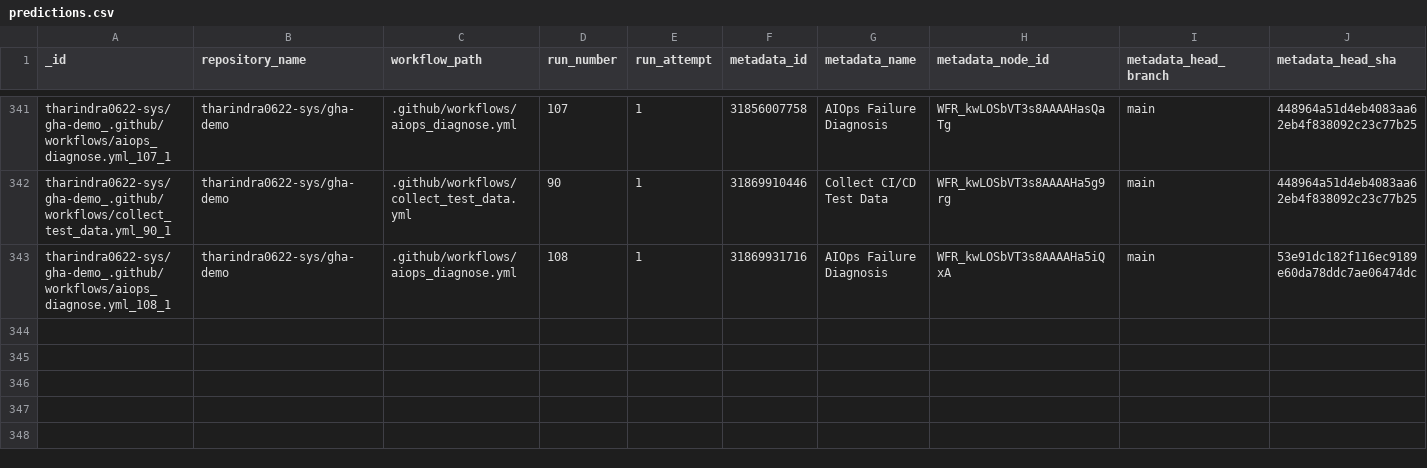
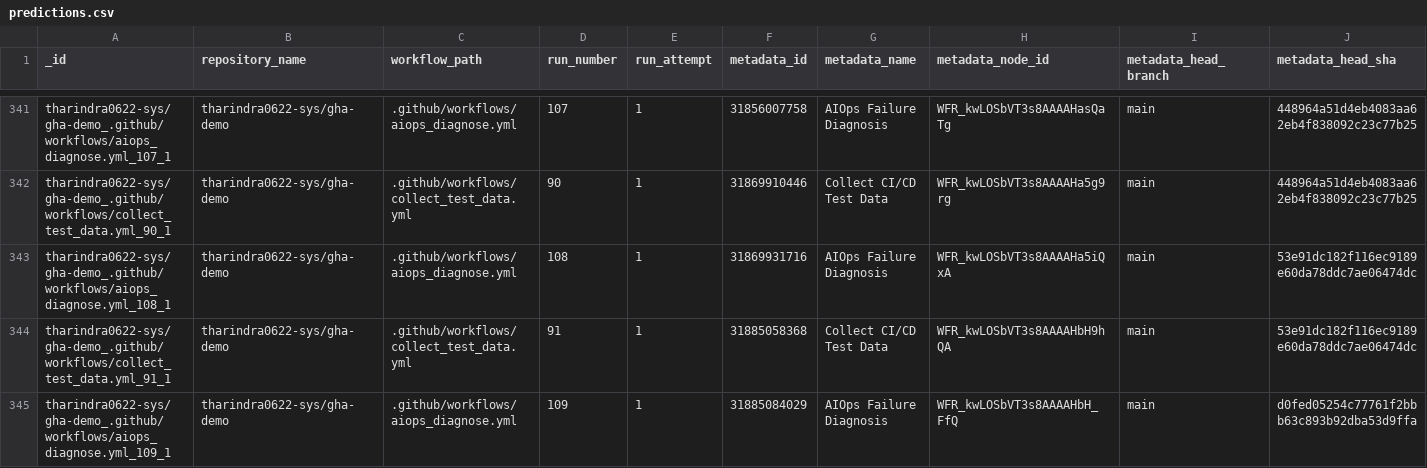
Before and after one commit to tharindra0622-sys/gha-demo, a CSV file: data/predictions.csv, drawn as a sheet; only a part is shown, gaps mark what is left out; rows hold the shown columns only; the diff names each change by its address in the sheet, - before the commit and + after, or states it on an @@ line.

```diff
--- a/data/predictions.csv
+++ b/data/predictions.csv
+row 344: tharindra0622-sys/gha-demo_.github/workflows/collect_test_data.yml_91_1 | tharindra0622-sys/gha-demo | .github/workflows/collect_test_data.yml | 91 | 1 | 31885058368 | Collect CI/CD Test Data | WFR_kwLOSbVT3s8AAAAHbH9hQA | main | 53e91dc182f116ec9189e60da78ddc7ae06474dc
+row 345: tharindra0622-sys/gha-demo_.github/workflows/aiops_diagnose.yml_109_1 | tharindra0622-sys/gha-demo | .github/workflows/aiops_diagnose.yml | 109 | 1 | 31885084029 | AIOps Failure Diagnosis | WFR_kwLOSbVT3s8AAAAHbH_FfQ | main | d0fed05254c77761f2bbb63c893b92dba53d9ffa
```
Also changed, not shown: data/test_data.csv, 1 other file.
